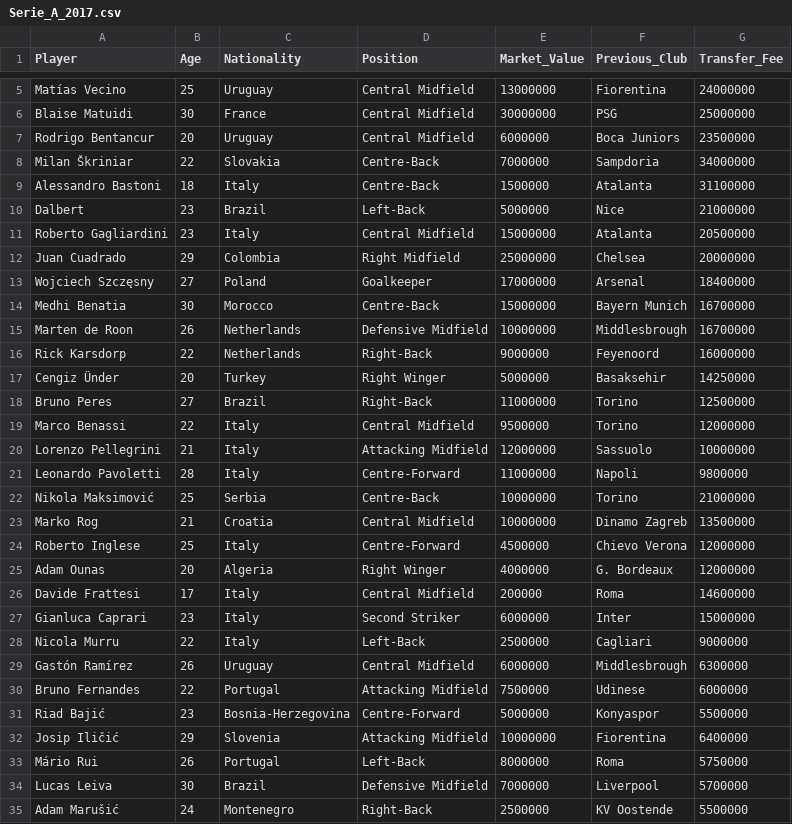
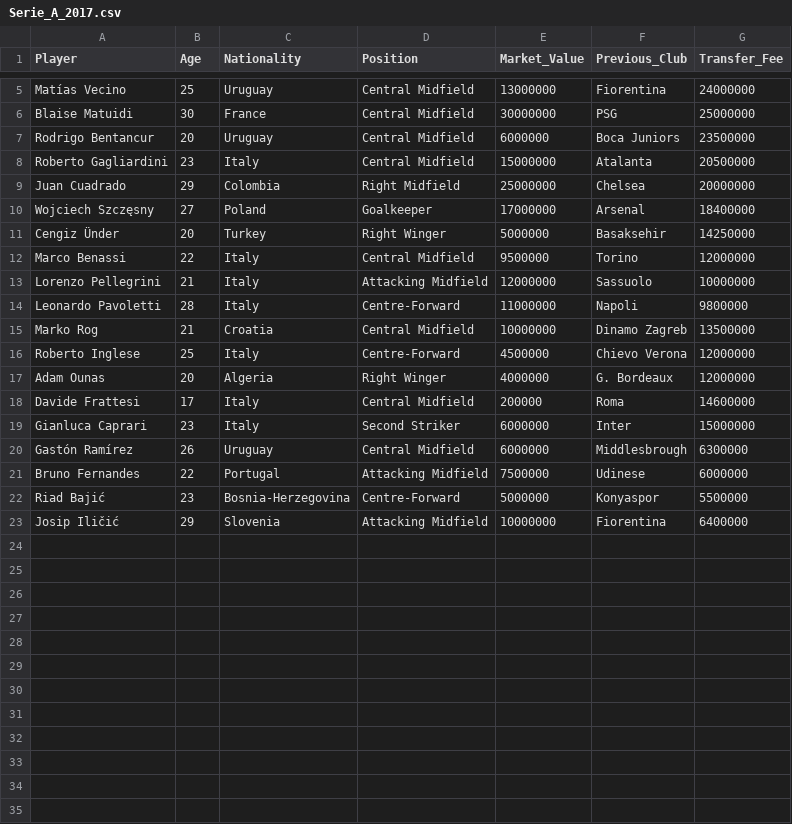
Before and after one commit to philippebvilliger/project-repo, a CSV file: data/raw/Serie_A_2017.csv, drawn as a sheet; only a part is shown, gaps mark what is left out.

Commit message:
Update Serie_A_2017.csv

```diff
--- a/data/raw/Serie_A_2017.csv
+++ b/data/raw/Serie_A_2017.csv
@@ -7,5 +7,2 @@ Blaise Matuidi,30,France,Central Midfield,30000000,PSG,25000000
 Rodrigo Bentancur,20,Uruguay,Central Midfield,6000000,Boca Juniors,23500000
-Milan Škriniar,22,Slovakia,Centre-Back,7000000,Sampdoria,34000000
-Alessandro Bastoni,18,Italy,Centre-Back,1500000,Atalanta,31100000
-Dalbert,23,Brazil,Left-Back,5000000,Nice,21000000
 Roberto Gagliardini,23,Italy,Central Midfield,15000000,Atalanta,20500000
@@ -13,7 +10,3 @@ Juan Cuadrado,29,Colombia,Right Midfield,25000000,Chelsea,20000000
 Wojciech Szczęsny,27,Poland,Goalkeeper,17000000,Arsenal,18400000
-Medhi Benatia,30,Morocco,Centre-Back,15000000,Bayern Munich,16700000
-Marten de Roon,26,Netherlands,Defensive Midfield,10000000,Middlesbrough,16700000
-Rick Karsdorp,22,Netherlands,Right-Back,9000000,Feyenoord,16000000
 Cengiz Ünder,20,Turkey,Right Winger,5000000,Basaksehir,14250000
-Bruno Peres,27,Brazil,Right-Back,11000000,Torino,12500000
 Marco Benassi,22,Italy,Central Midfield,9500000,Torino,12000000
@@ -21,3 +14,2 @@ Lorenzo Pellegrini,21,Italy,Attacking Midfield,12000000,Sassuolo,10000000
 Leonardo Pavoletti,28,Italy,Centre-Forward,11000000,Napoli,9800000
-Nikola Maksimović,25,Serbia,Centre-Back,10000000,Torino,21000000
 Marko Rog,21,Croatia,Central Midfield,10000000,Dinamo Zagreb,13500000
@@ -27,3 +19,2 @@ Davide Frattesi,17,Italy,Central Midfield,200000,Roma,14600000
 Gianluca Caprari,23,Italy,Second Striker,6000000,Inter,15000000
-Nicola Murru,22,Italy,Left-Back,2500000,Cagliari,9000000
 Gastón Ramírez,26,Uruguay,Central Midfield,6000000,Middlesbrough,6300000
@@ -32,4 +23 @@ Riad Bajić,23,Bosnia-Herzegovina,Centre-Forward,5000000,Konyaspor,5500000
 Josip Iličić,29,Slovenia,Attacking Midfield,10000000,Fiorentina,6400000
-Mário Rui,26,Portugal,Left-Back,8000000,Roma,5750000
-Lucas Leiva,30,Brazil,Defensive Midfield,7000000,Liverpool,5700000
-Adam Marušić,24,Montenegro,Right-Back,2500000,KV Oostende,5500000
```
